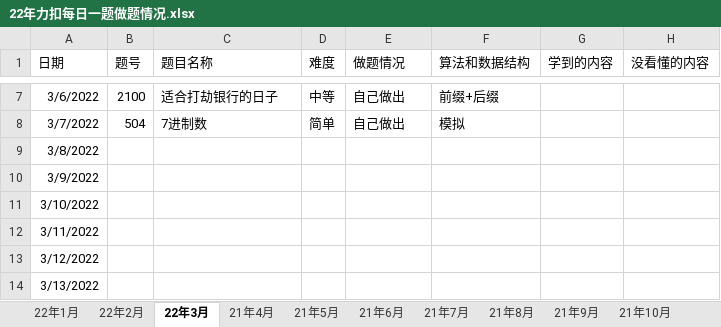
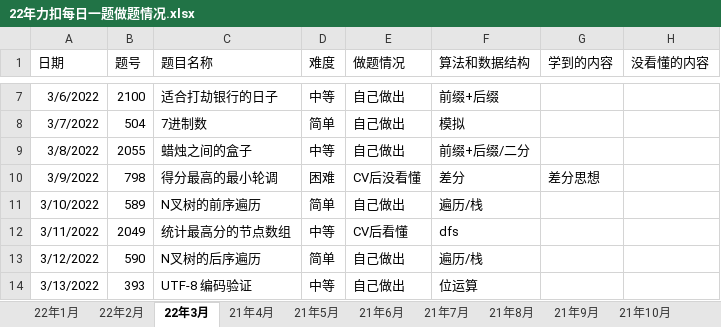
Before and after one commit to S-N-O-R-L-A-X/leetcode, an Excel workbook: 22年力扣每日一题做题情况.xlsx, sheet 22年3月, drawn as a sheet; only a part is shown, gaps mark what is left out; values as stored, in another font and other column widths than the file's, no borders; charts and pictures not drawn; the diff covers the shown part only; the diff names each change by its address in the sheet, - before the commit and + after, or states it on an @@ line.

Commit message:
3-18

```diff
--- a/22年力扣每日一题做题情况.xlsx (sheet 22年3月)
+++ b/22年力扣每日一题做题情况.xlsx (sheet 22年3月)
-B9 (题号): (empty)
+B9 (题号): 2055
-C9 (题目名称): (empty)
+C9 (题目名称): 蜡烛之间的盒子
-D9 (难度): (empty)
+D9 (难度): 中等
-E9 (做题情况): (empty)
+E9 (做题情况): 自己做出
-F9 (算法和数据结构): (empty)
+F9 (算法和数据结构): 前缀+后缀/二分
-B10 (题号): (empty)
+B10 (题号): 798
-C10 (题目名称): (empty)
+C10 (题目名称): 得分最高的最小轮调
-D10 (难度): (empty)
+D10 (难度): 困难
-E10 (做题情况): (empty)
+E10 (做题情况): CV后没看懂
-F10 (算法和数据结构): (empty)
+F10 (算法和数据结构): 差分
-G10 (学到的内容): (empty)
+G10 (学到的内容): 差分思想
-B11 (题号): (empty)
+B11 (题号): 589
-C11 (题目名称): (empty)
+C11 (题目名称): N叉树的前序遍历
-D11 (难度): (empty)
+D11 (难度): 简单
-E11 (做题情况): (empty)
+E11 (做题情况): 自己做出
-F11 (算法和数据结构): (empty)
+F11 (算法和数据结构): 遍历/栈
-B12 (题号): (empty)
+B12 (题号): 2049
-C12 (题目名称): (empty)
+C12 (题目名称): 统计最高分的节点数组
-D12 (难度): (empty)
+D12 (难度): 中等
-E12 (做题情况): (empty)
+E12 (做题情况): CV后看懂
-F12 (算法和数据结构): (empty)
+F12 (算法和数据结构): dfs
-B13 (题号): (empty)
+B13 (题号): 590
-C13 (题目名称): (empty)
+C13 (题目名称): N叉树的后序遍历
-D13 (难度): (empty)
+D13 (难度): 简单
-E13:E14 (做题情况): (empty)
+E13:E14 (做题情况): 自己做出
-F13 (算法和数据结构): (empty)
+F13 (算法和数据结构): 遍历/栈
-B14 (题号): (empty)
+B14 (题号): 393
-C14 (题目名称): (empty)
+C14 (题目名称): UTF-8 编码验证
-D14 (难度): (empty)
+D14 (难度): 中等
-F14 (算法和数据结构): (empty)
+F14 (算法和数据结构): 位运算
```
Also changed, not shown: 11 edited cells elsewhere in this sheet, sheet 汇总, charts or pictures.
